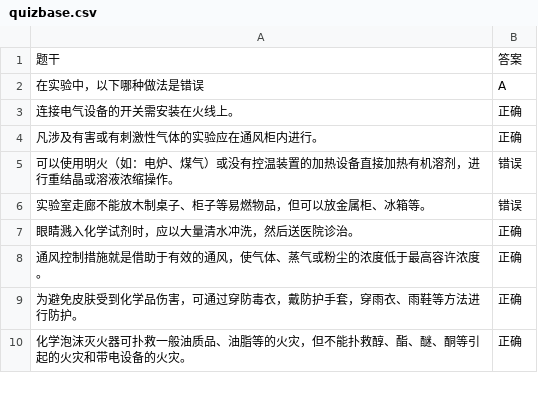
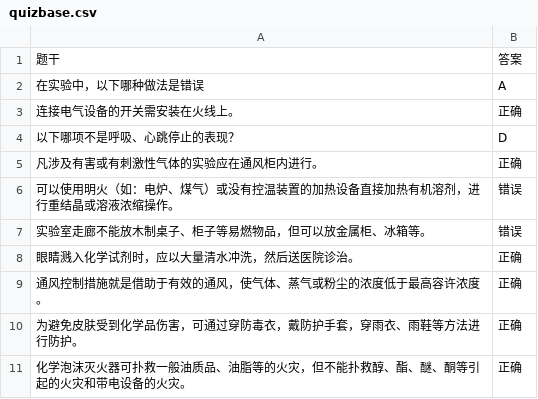
Before and after one commit to JesterHey/auto-labsafe-exam, a CSV file: quizbase.csv, drawn as a sheet; only a part is shown.

```diff
--- a/quizbase.csv
+++ b/quizbase.csv
@@ -3,2 +3,3 @@
 连接电气设备的开关需安装在火线上。,正确
+以下哪项不是呼吸、心跳停止的表现？,D
 凡涉及有害或有刺激性气体的实验应在通风柜内进行。,正确
```
Also changed, not shown: 1 other file.
